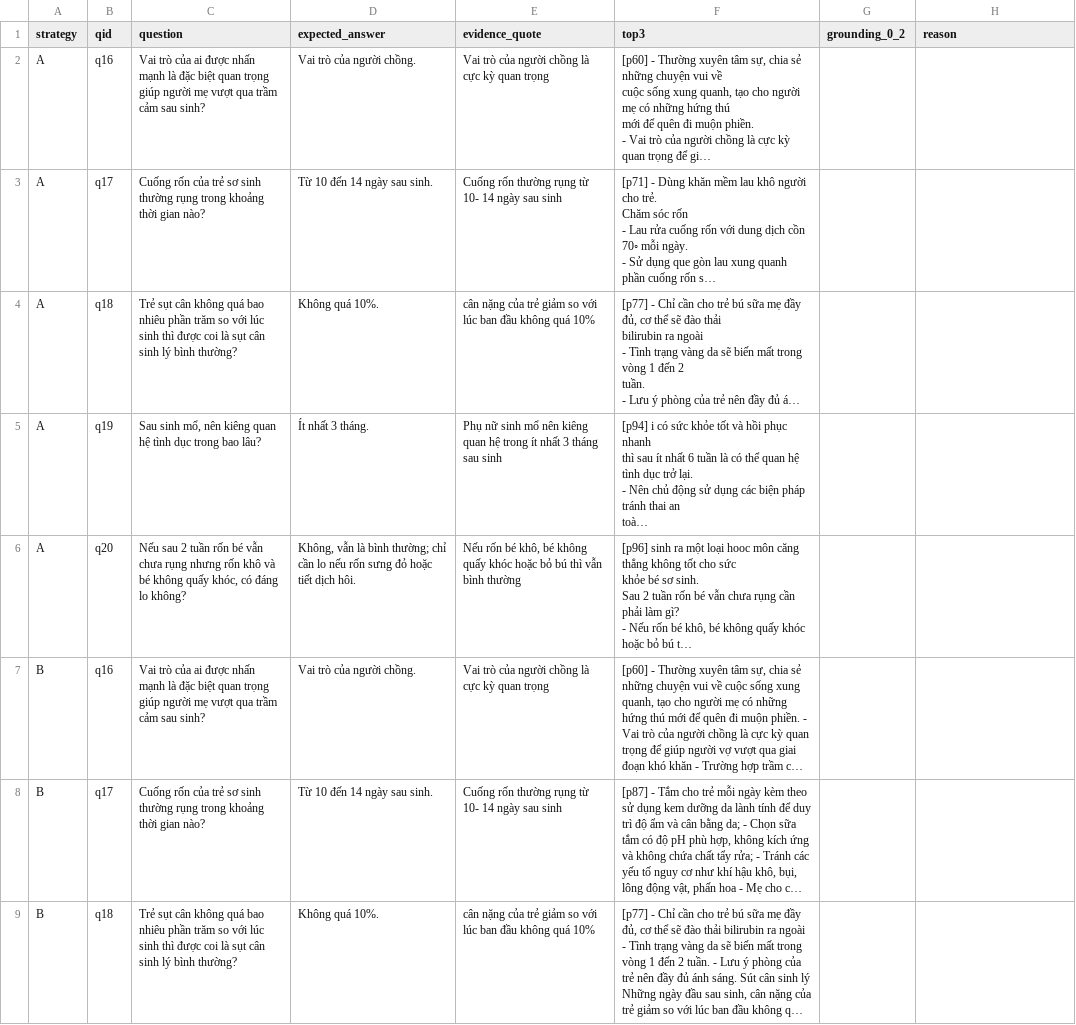
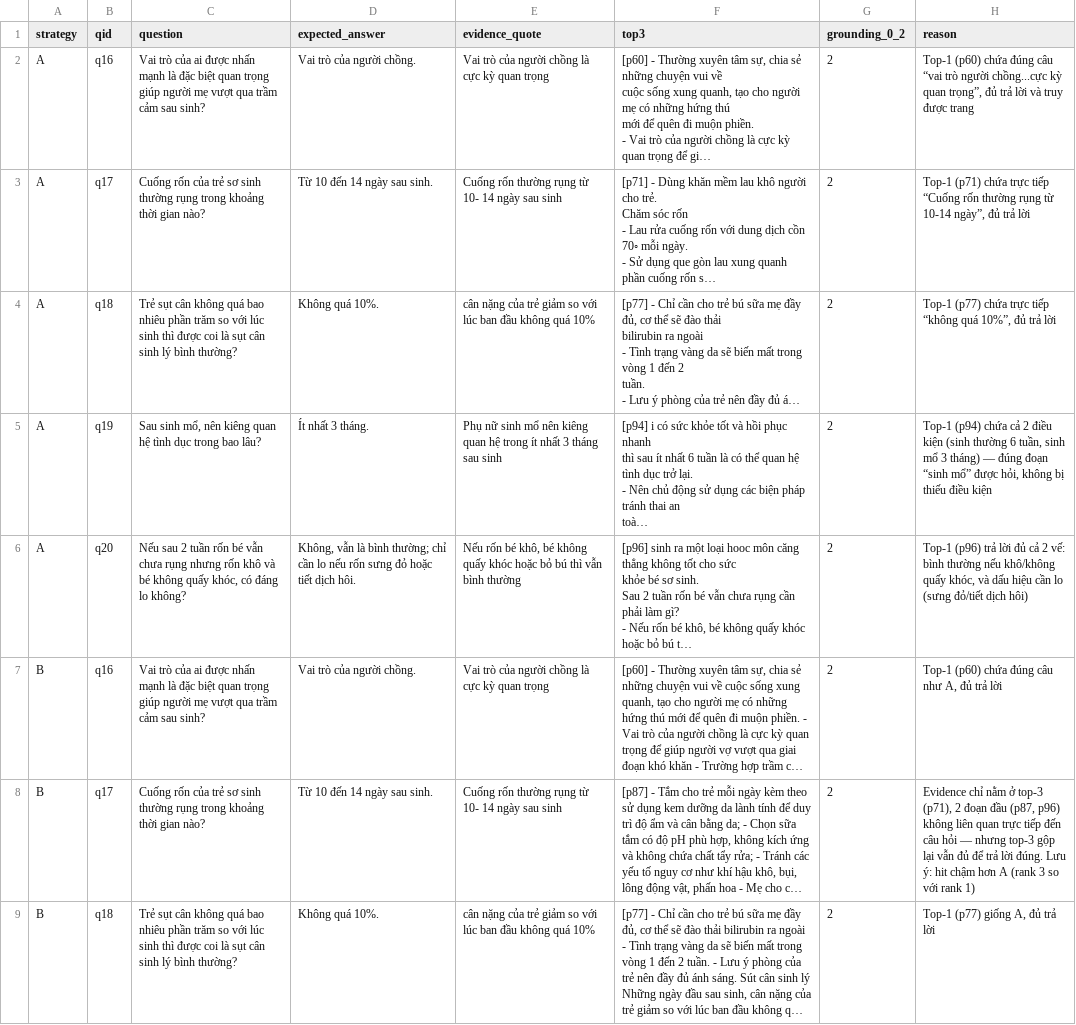
Before and after one commit to ngoc11224756/K5-L3A-Day06-PhamThiHongNgoc-2A202603602-DataIngestion, a CSV file: starter/results/grounding_labels.csv, drawn as a sheet; only a part is shown; long unchanged cells end in …; the diff covers the shown part only; the diff names each change by its address in the sheet, - before the commit and + after, or states it on an @@ line.

```diff
--- a/starter/results/grounding_labels.csv
+++ b/starter/results/grounding_labels.csv
-G2:G9 (grounding_0_2): (empty)
+G2:G9 (grounding_0_2): 2
-H2 (reason): (empty)
+H2 (reason): Top-1 (p60) chứa đúng câu “vai trò người chồng...cực kỳ quan trọng”, đủ trả lời và truy được trang
-H3 (reason): (empty)
+H3 (reason): Top-1 (p71) chứa trực tiếp “Cuống rốn thường rụng từ 10-14 ngày”, đủ trả lời
-H4 (reason): (empty)
+H4 (reason): Top-1 (p77) chứa trực tiếp “không quá 10%”, đủ trả lời
-H5 (reason): (empty)
+H5 (reason): Top-1 (p94) chứa cả 2 điều kiện (sinh thường 6 tuần, sinh mổ 3 tháng) — đúng đoạn “sinh mổ” được hỏi, không bị thiếu điều kiện
-H6 (reason): (empty)
+H6 (reason): Top-1 (p96) trả lời đủ cả 2 vế: bình thường nếu khô/không quấy khóc, và dấu hiệu cần lo (sưng đỏ/tiết dịch hôi)
-H7 (reason): (empty)
+H7 (reason): Top-1 (p60) chứa đúng câu như A, đủ trả lời
-H8 (reason): (empty)
+H8 (reason): Evidence chỉ nằm ở top-3 (p71), 2 đoạn đầu (p87, p96) không liên quan trực tiếp đến câu hỏi — nhưng top-3 gộp lại vẫn đủ để trả lời đúng. Lưu ý: hit chậm hơn A (rank 3 so với rank 1)
-H9 (reason): (empty)
+H9 (reason): Top-1 (p77) giống A, đủ trả lời
```
Also changed, not shown: 14 edited cells elsewhere in this file, starter/results/coherence_labels.csv, starter/results/metadata_labels.csv, 5 other files.
